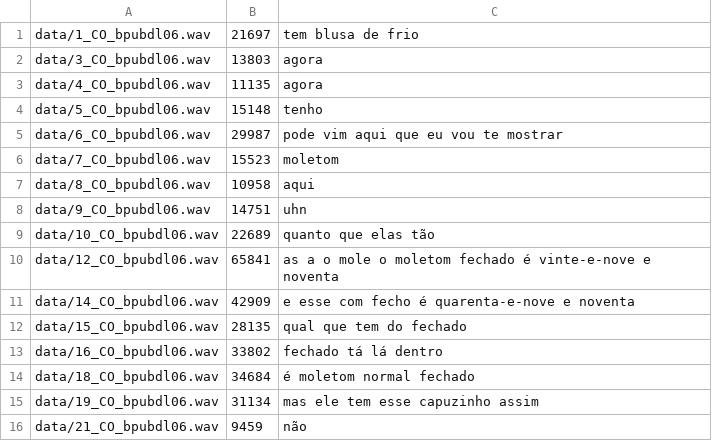
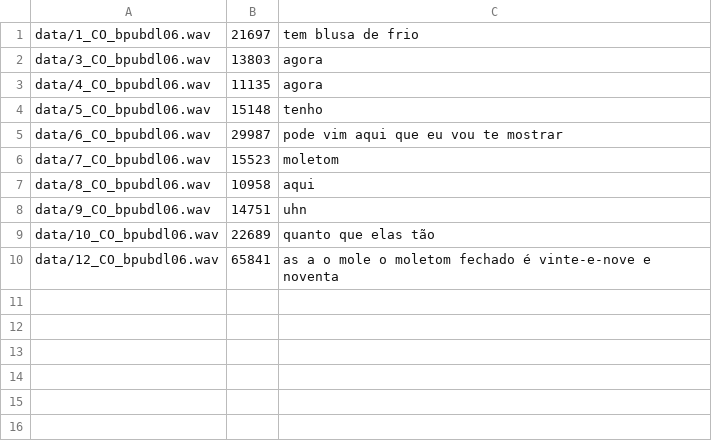
Before and after one commit to danpeixoto/BrazSpeechData, a CSV file: static/Dataset/metadata.csv, drawn as a sheet.

Commit message:
Fé
Final piloto

```diff
--- a/static/Dataset/metadata.csv
+++ b/static/Dataset/metadata.csv
@@ -10,7 +10 @@ data/10_CO_bpubdl06.wav,22689,  quanto que elas tão
 data/12_CO_bpubdl06.wav,65841,  as  a  o mole  o moletom fechado é vinte-e-nove e noventa
-data/14_CO_bpubdl06.wav,42909,   e esse com fecho é quarenta-e-nove e noventa
-data/15_CO_bpubdl06.wav,28135,  qual que tem do fechado
-data/16_CO_bpubdl06.wav,33802,  fechado  tá lá dentro
-data/18_CO_bpubdl06.wav,34684,  é moletom normal fechado
-data/19_CO_bpubdl06.wav,31134,  mas ele tem esse capuzinho assim
-data/21_CO_bpubdl06.wav,9459,  não
```
